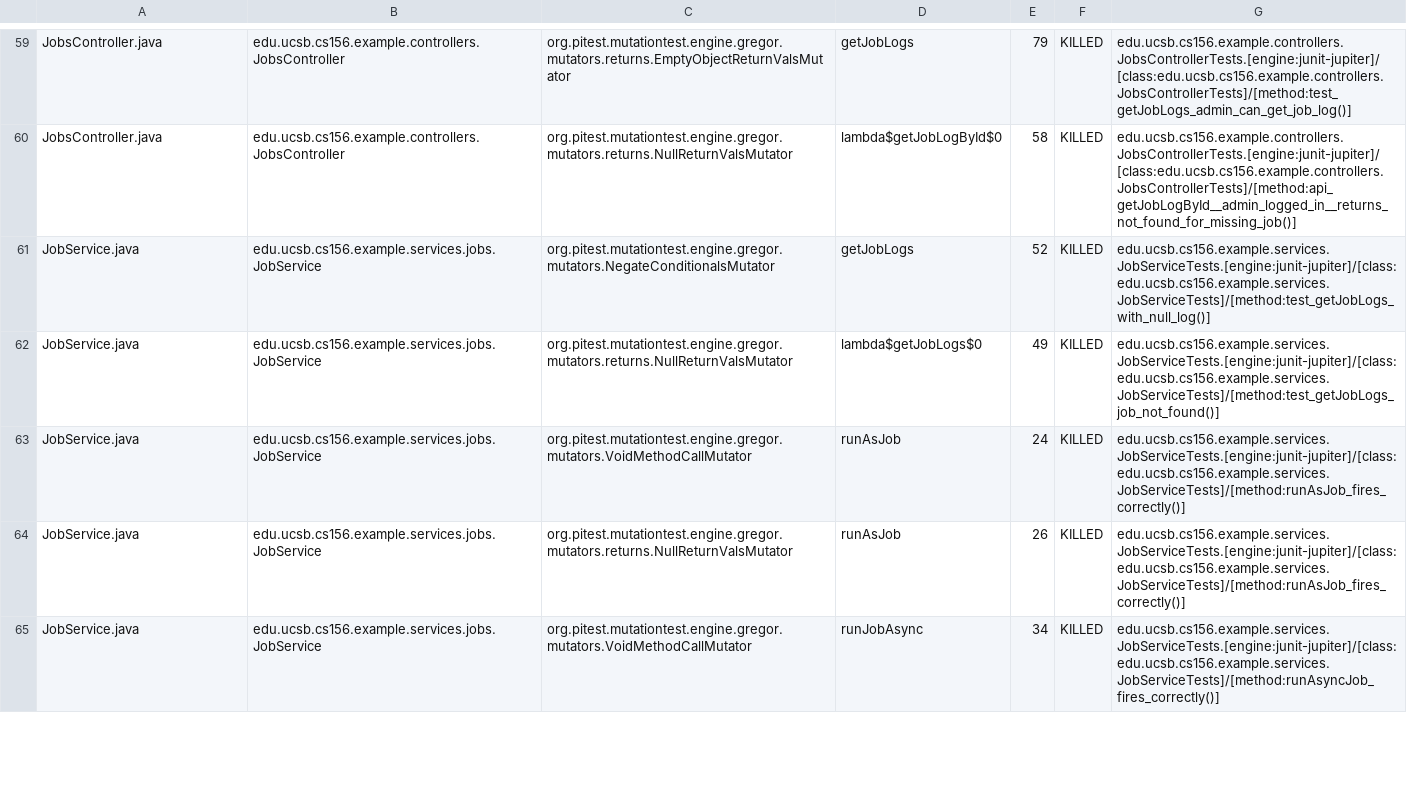
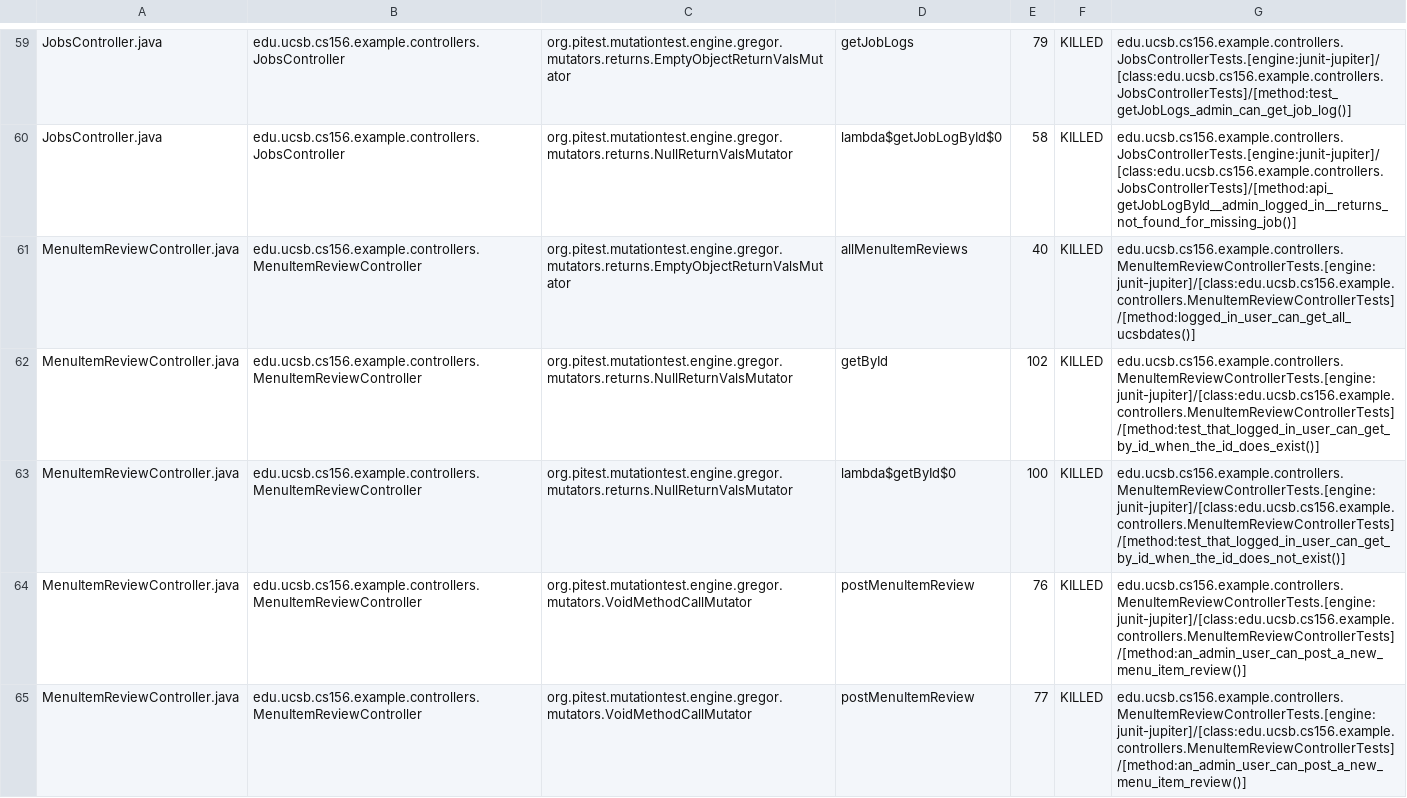
Before and after one commit to ucsb-cs156-f26/team01-f26-05, a CSV file: prs/54/pitest/mutations.csv, drawn as a sheet; only a part is shown, gaps mark what is left out; the shorter side is filled out with more unchanged rows; the diff covers the shown part only.

Commit message:
Deploying to gh-pages from @ ucsb-cs156-f26/team01-f26-05@bd2a65a575977a53caf9081371dfe6cde3b893eb 🚀

```diff
--- a/prs/54/pitest/mutations.csv
+++ b/prs/54/pitest/mutations.csv
@@ -60 +60,6 @@ JobsController.java,edu.ucsb.cs156.example.controllers.JobsController,org.pitest
 JobsController.java,edu.ucsb.cs156.example.controllers.JobsController,org.pitest.mutationtest.engine.gregor.mutators.returns.NullReturnValsMutator,lambda$getJobLogById$0,58,KILLED,edu.ucsb.cs156.example.controllers.JobsControllerTests.[engine:junit-jupiter]/[class:edu.ucsb.cs156.example.controllers.JobsControllerTests]/[method:api_getJobLogById__admin_logged_in__returns_not_found_for_missing_job()]
+MenuItemReviewController.java,edu.ucsb.cs156.example.controllers.MenuItemReviewController,org.pitest.mutationtest.engine.gregor.mutators.returns.EmptyObjectReturnValsMutator,allMenuItemReviews,40,KILLED,edu.ucsb.cs156.example.controllers.MenuItemReviewControllerTests.[engine:junit-jupiter]/[class:edu.ucsb.cs156.example.controllers.MenuItemReviewControllerTests]/[method:logged_in_user_can_get_all_ucsbdates()]
+MenuItemReviewController.java,edu.ucsb.cs156.example.controllers.MenuItemReviewController,org.pitest.mutationtest.engine.gregor.mutators.returns.NullReturnValsMutator,getById,102,KILLED,edu.ucsb.cs156.example.controllers.MenuItemReviewControllerTests.[engine:junit-jupiter]/[class:edu.ucsb.cs156.example.controllers.MenuItemReviewControllerTests]/[method:test_that_logged_in_user_can_get_by_id_when_the_id_does_exist()]
+MenuItemReviewController.java,edu.ucsb.cs156.example.controllers.MenuItemReviewController,org.pitest.mutationtest.engine.gregor.mutators.returns.NullReturnValsMutator,lambda$getById$0,100,KILLED,edu.ucsb.cs156.example.controllers.MenuItemReviewControllerTests.[engine:junit-jupiter]/[class:edu.ucsb.cs156.example.controllers.MenuItemReviewControllerTests]/[method:test_that_logged_in_user_can_get_by_id_when_the_id_does_not_exist()]
+MenuItemReviewController.java,edu.ucsb.cs156.example.controllers.MenuItemReviewController,org.pitest.mutationtest.engine.gregor.mutators.VoidMethodCallMutator,postMenuItemReview,76,KILLED,edu.ucsb.cs156.example.controllers.MenuItemReviewControllerTests.[engine:junit-jupiter]/[class:edu.ucsb.cs156.example.controllers.MenuItemReviewControllerTests]/[method:an_admin_user_can_post_a_new_menu_item_review()]
+MenuItemReviewController.java,edu.ucsb.cs156.example.controllers.MenuItemReviewController,org.pitest.mutationtest.engine.gregor.mutators.VoidMethodCallMutator,postMenuItemReview,77,KILLED,edu.ucsb.cs156.example.controllers.MenuItemReviewControllerTests.[engine:junit-jupiter]/[class:edu.ucsb.cs156.example.controllers.MenuItemReviewControllerTests]/[method:an_admin_user_can_post_a_new_menu_item_review()]
```
Also changed, not shown: 4 added rows and 1 edited cell elsewhere in this file, 22 other files.
